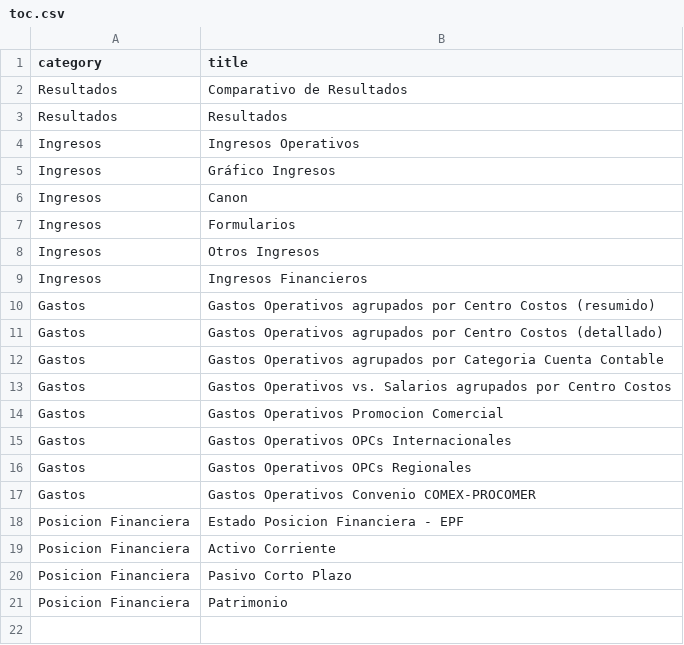
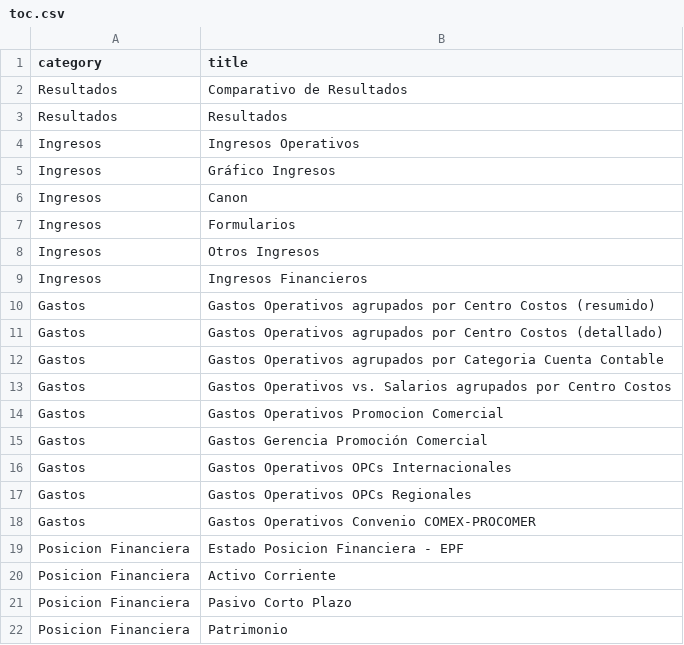
Before and after one commit to dvinciworks/soluciontableau-gaf-procomer, a CSV file: toc.csv, drawn as a sheet.

```diff
--- a/toc.csv
+++ b/toc.csv
@@ -14,2 +14,3 @@ Gastos,Gastos Operativos vs. Salarios agrupados por Centro Costos
 Gastos,Gastos Operativos Promocion Comercial
+Gastos,Gastos Gerencia Promoción Comercial
 Gastos,Gastos Operativos OPCs Internacionales
```
Also changed, not shown: 11 other files.
